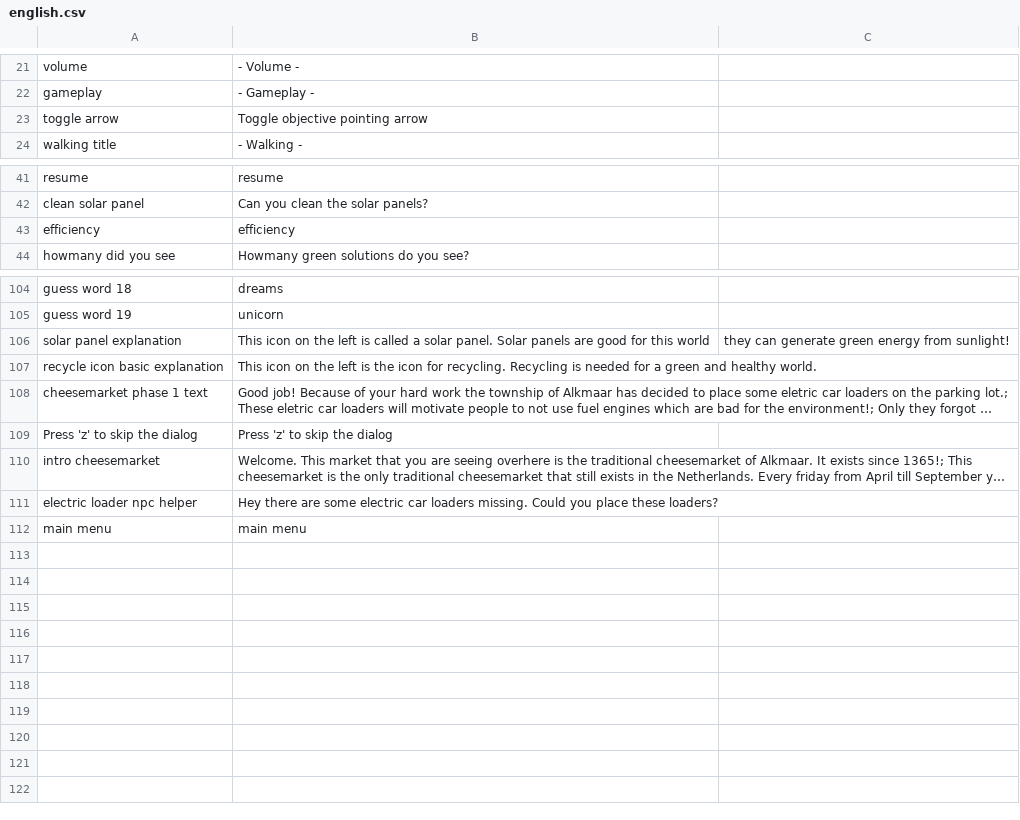
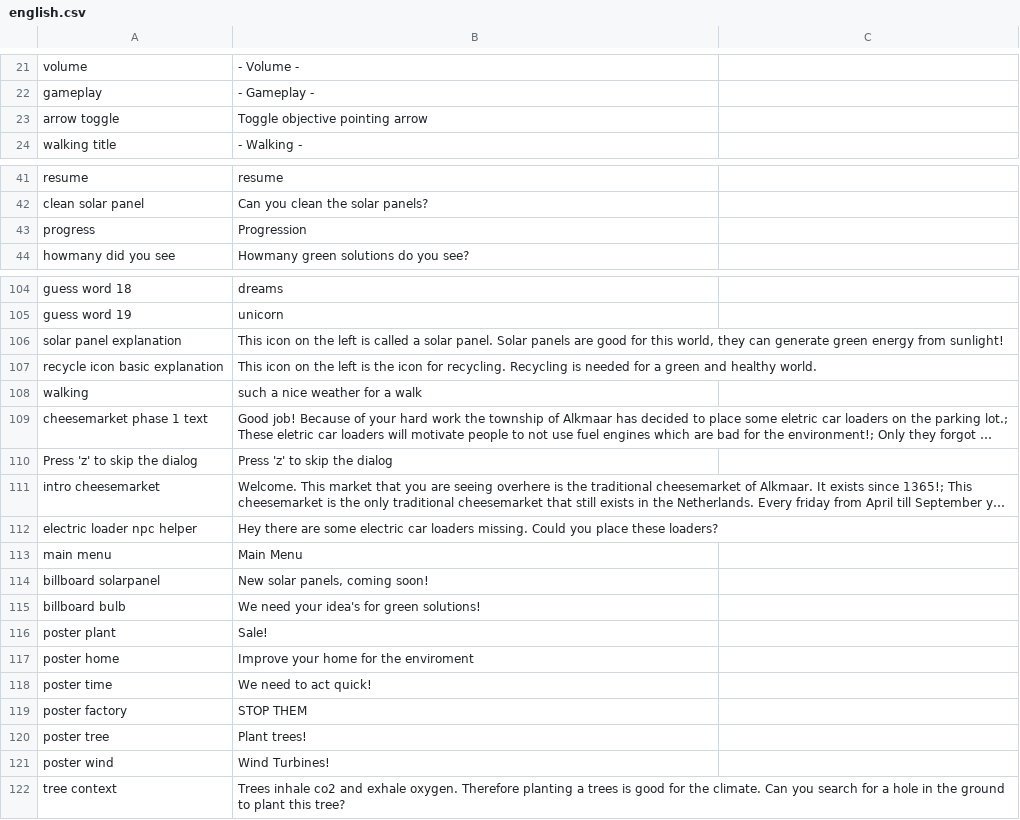
Before and after one commit to roycruiming/greenifyAlkmaar, a CSV file: Basic movement/Assets/Resources/TranslationFiles/Languages/english.csv, drawn as a sheet; only a part is shown, gaps mark what is left out; long unchanged cells end in …; removed rows and columns are numbered as before the commit, all else as after; the diff names each change by its address in the sheet, - before the commit and + after, or states it on an @@ line.

Commit message:
translation files fixed

```diff
--- a/Basic movement/Assets/Resources/TranslationFiles/Languages/english.csv
+++ b/Basic movement/Assets/Resources/TranslationFiles/Languages/english.csv
-A23: toggle arrow
+A23: arrow toggle
-row 43: efficiency | efficiency
+row 43: progress | Progression
-B106: …for this world
+B106: …for this world, they can generate green energy from sunlight!
-C106: they can generate green energy from sunlight!
+C106: (empty)
+row 108: walking | such a nice weather for a walk
-B113: main menu
+B113: Main Menu
+row 114: billboard solarpanel | New solar panels, coming soon!
+row 115: billboard bulb | We need your idea's for green solutions!
+row 116: poster plant | Sale!
+row 117: poster home | Improve your home for the enviroment
+row 118: poster time | We need to act quick!
+row 119: poster factory | STOP THEM
+row 120: poster tree | Plant trees!
+row 121: poster wind | Wind Turbines!
+row 122: tree context | Trees inhale co2 and exhale oxygen. Therefore planting a trees is good for the climate. Can you search for a hole in the ground to plant this tree?
```
Also changed, not shown: Basic movement/Assets/Resources/TranslationFiles/Languages/nederlands.csv, Basic movement/Assets/Resources/TranslationFiles/translation_keys.csv, 2 other files.
